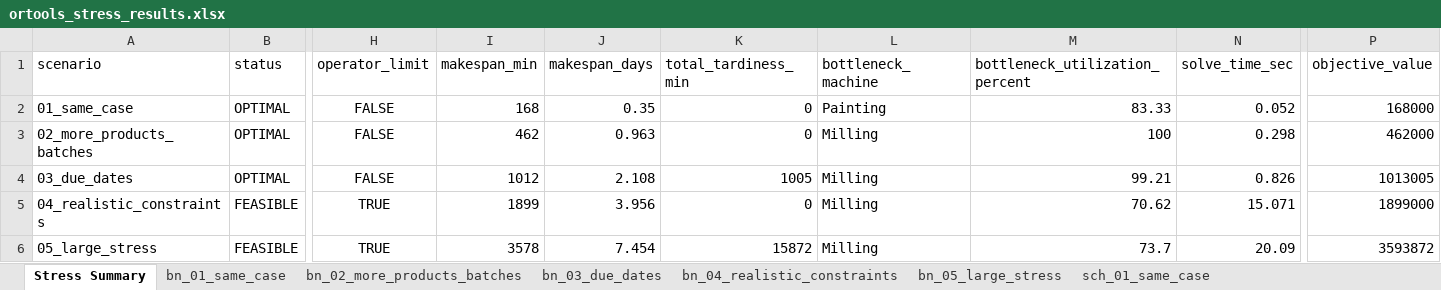
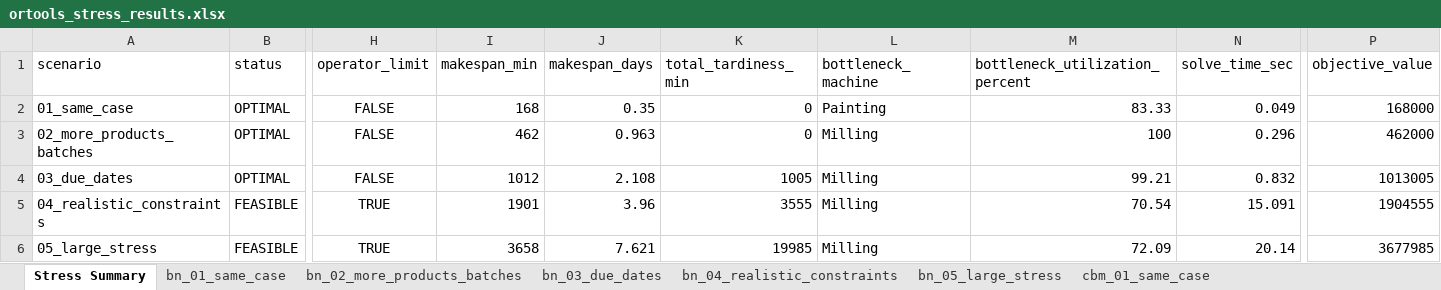
Before and after one commit to ashkansall/pyomo, an Excel workbook: results/ortools_stress_results.xlsx, sheet Stress Summary, drawn as a sheet; only a part is shown, gaps mark what is left out; values as stored, in another font and other column widths than the file's, no borders; the diff names each change by its address in the sheet, - before the commit and + after, or states it on an @@ line.

```diff
--- a/results/ortools_stress_results.xlsx (sheet Stress Summary)
+++ b/results/ortools_stress_results.xlsx (sheet Stress Summary)
+sheet tab: cbm_01_same_case
-N2 (solve_time_sec): 0.052
+N2 (solve_time_sec): 0.049
-N3 (solve_time_sec): 0.298
+N3 (solve_time_sec): 0.296
-N4 (solve_time_sec): 0.826
+N4 (solve_time_sec): 0.832
-I5 (makespan_min): 1899
+I5 (makespan_min): 1901
-J5 (makespan_days): 3.956
+J5 (makespan_days): 3.96
-K5 (total_tardiness_min): 0
+K5 (total_tardiness_min): 3555
-M5 (bottleneck_utilization_percent): 70.62
+M5 (bottleneck_utilization_percent): 70.54
-N5 (solve_time_sec): 15.071
+N5 (solve_time_sec): 15.091
-P5 (objective_value): 1899000
+P5 (objective_value): 1904555
-I6 (makespan_min): 3578
+I6 (makespan_min): 3658
-J6 (makespan_days): 7.454
+J6 (makespan_days): 7.621
-K6 (total_tardiness_min): 15872
+K6 (total_tardiness_min): 19985
-M6 (bottleneck_utilization_percent): 73.7
+M6 (bottleneck_utilization_percent): 72.09
-N6 (solve_time_sec): 20.09
+N6 (solve_time_sec): 20.14
-P6 (objective_value): 3593872
+P6 (objective_value): 3677985
```
Also changed, not shown: sheet sch_05_large_stress, sheet sch_04_realistic_constraints, sheet bn_05_large_stress, sheet bn_04_realistic_constraints, other sheet tabs, results/pulp_same_case_results.xlsx, results/pyomo_same_case_results.xlsx, 7 other files.
